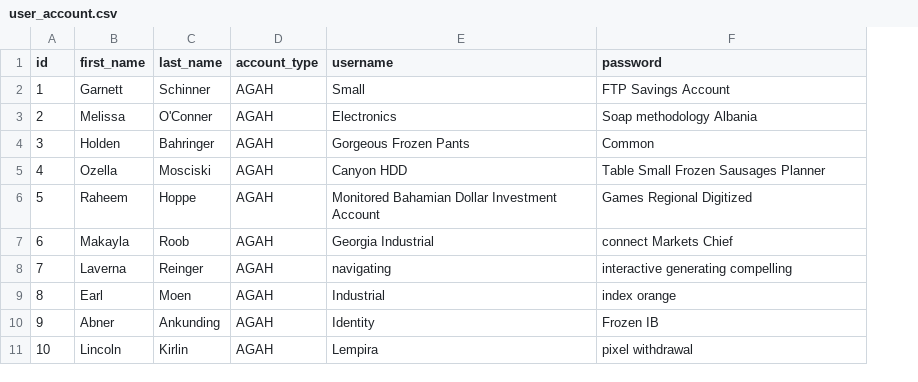
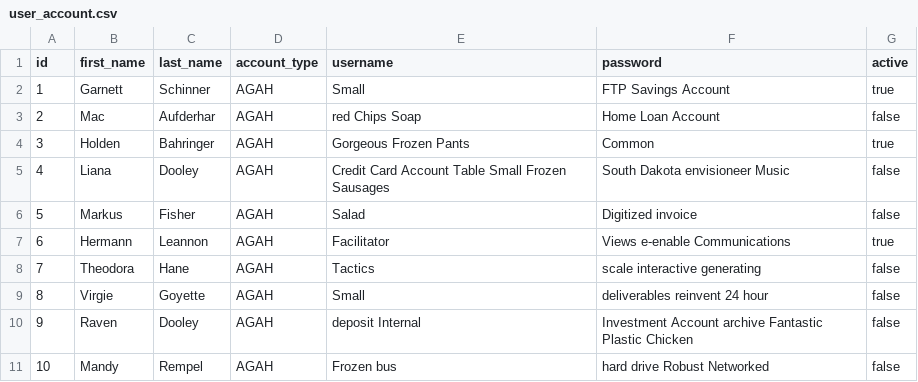
Before and after one commit to sorena-co/bourse, a CSV file: src/main/resources/config/liquibase/fake-data/user_account.csv, drawn as a sheet; the diff names each change by its address in the sheet, - before the commit and + after, or states it on an @@ line.

Commit message:
first comit

```diff
--- a/src/main/resources/config/liquibase/fake-data/user_account.csv
+++ b/src/main/resources/config/liquibase/fake-data/user_account.csv
+column G (active), rows 2-11: true | false | true | false | false | true | false | false | false | false
-B3 (first_name): Melissa
+B3 (first_name): Mac
-C3 (last_name): O'Conner
+C3 (last_name): Aufderhar
-E3 (username): Electronics
+E3 (username): red Chips Soap
-F3 (password): Soap methodology Albania
+F3 (password): Home Loan Account
-B5 (first_name): Ozella
+B5 (first_name): Liana
-C5 (last_name): Mosciski
+C5 (last_name): Dooley
-E5 (username): Canyon HDD
+E5 (username): Credit Card Account Table Small Frozen Sausages
-F5 (password): Table Small Frozen Sausages Planner
+F5 (password): South Dakota envisioneer Music
-B6 (first_name): Raheem
+B6 (first_name): Markus
-C6 (last_name): Hoppe
+C6 (last_name): Fisher
-E6 (username): Monitored Bahamian Dollar Investment Account
+E6 (username): Salad
-F6 (password): Games Regional Digitized
+F6 (password): Digitized invoice
-B7 (first_name): Makayla
+B7 (first_name): Hermann
-C7 (last_name): Roob
+C7 (last_name): Leannon
-E7 (username): Georgia Industrial
+E7 (username): Facilitator
-F7 (password): connect Markets Chief
+F7 (password): Views e-enable Communications
-B8 (first_name): Laverna
+B8 (first_name): Theodora
-C8 (last_name): Reinger
+C8 (last_name): Hane
-E8 (username): navigating
+E8 (username): Tactics
-F8 (password): interactive generating compelling
+F8 (password): scale interactive generating
-B9 (first_name): Earl
+B9 (first_name): Virgie
-C9 (last_name): Moen
+C9 (last_name): Goyette
-E9 (username): Industrial
+E9 (username): Small
-F9 (password): index orange
+F9 (password): deliverables reinvent 24 hour
-B10 (first_name): Abner
+B10 (first_name): Raven
-C10 (last_name): Ankunding
+C10 (last_name): Dooley
-E10 (username): Identity
+E10 (username): deposit Internal
-F10 (password): Frozen IB
+F10 (password): Investment Account archive Fantastic Plastic Chicken
-B11 (first_name): Lincoln
+B11 (first_name): Mandy
-C11 (last_name): Kirlin
+C11 (last_name): Rempel
-E11 (username): Lempira
+E11 (username): Frozen bus
-F11 (password): pixel withdrawal
+F11 (password): hard drive Robust Networked
```
Also changed, not shown: 13 other files.
